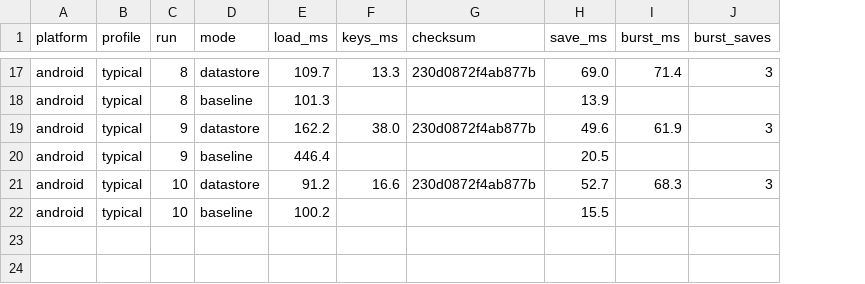
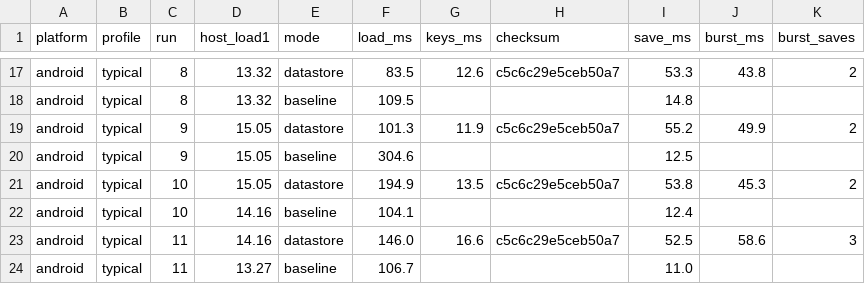
Before and after one commit to thiyagatrev/unified-prefs, a CSV file: results/android-typical.csv, drawn as a sheet; only a part is shown, gaps mark what is left out; addresses are those after the commit; the diff covers the shown part only; the diff names each change by its address in the sheet, - before the commit and + after, or states it on an @@ line.

Commit message:
fix: real-app scale review — realistic fixtures, quiet-host reruns, corrected findings
- genprefs: escape text as Android's serializer does; medium strings 1-4 KB, sets 3-50,
  Longs as timestamps; 4 new self-checks (15/15), each seen failing first
- bench.sh: old build rewrites its own store before upgrade; baseline copied from that rewrite;
  wait for host load < 12 after install; 11 runs; per-launch host load; reject wrong-mode lines
- _common.sh: cap simctl bootstatus at 120 s (it hung on a booted device)
- bench_summary: per-run paired ratio and host load columns
- FINDINGS: all four combinations re-run; claims corrected per review (I1-I6, wording minors)

```diff
--- a/results/android-typical.csv
+++ b/results/android-typical.csv
+column D (host_load1), rows 17-22: 13.32 | 13.32 | 15.05 | 15.05 | 15.05 | 14.16
-F17 (load_ms): 109.7
+F17 (load_ms): 83.5
-G17 (keys_ms): 13.3
+G17 (keys_ms): 12.6
-H17 (checksum): 230d0872f4ab877b
+H17 (checksum): c5c6c29e5ceb50a7
-I17 (save_ms): 69.0
+I17 (save_ms): 53.3
-J17 (burst_ms): 71.4
+J17 (burst_ms): 43.8
-K17 (burst_saves): 3
+K17 (burst_saves): 2
-F18 (load_ms): 101.3
+F18 (load_ms): 109.5
-I18 (save_ms): 13.9
+I18 (save_ms): 14.8
-F19 (load_ms): 162.2
+F19 (load_ms): 101.3
-G19 (keys_ms): 38.0
+G19 (keys_ms): 11.9
-H19 (checksum): 230d0872f4ab877b
+H19 (checksum): c5c6c29e5ceb50a7
-I19 (save_ms): 49.6
+I19 (save_ms): 55.2
-J19 (burst_ms): 61.9
+J19 (burst_ms): 49.9
-K19 (burst_saves): 3
+K19 (burst_saves): 2
-F20 (load_ms): 446.4
+F20 (load_ms): 304.6
-I20 (save_ms): 20.5
+I20 (save_ms): 12.5
-F21 (load_ms): 91.2
+F21 (load_ms): 194.9
-G21 (keys_ms): 16.6
+G21 (keys_ms): 13.5
-H21 (checksum): 230d0872f4ab877b
+H21 (checksum): c5c6c29e5ceb50a7
-I21 (save_ms): 52.7
+I21 (save_ms): 53.8
-J21 (burst_ms): 68.3
+J21 (burst_ms): 45.3
-K21 (burst_saves): 3
+K21 (burst_saves): 2
-F22 (load_ms): 100.2
+F22 (load_ms): 104.1
-I22 (save_ms): 15.5
+I22 (save_ms): 12.4
+row 23: android | typical | 11 | 14.16 | datastore | 146.0 | 16.6 | c5c6c29e5ceb50a7 | 52.5 | 58.6 | 3
+row 24: android | typical | 11 | 13.27 | baseline | 106.7 |  |  | 11.0
```
Also changed, not shown: 58 edited cells elsewhere in this file, results/android-heavy.csv, results/ios-heavy.csv, 10 other files.
